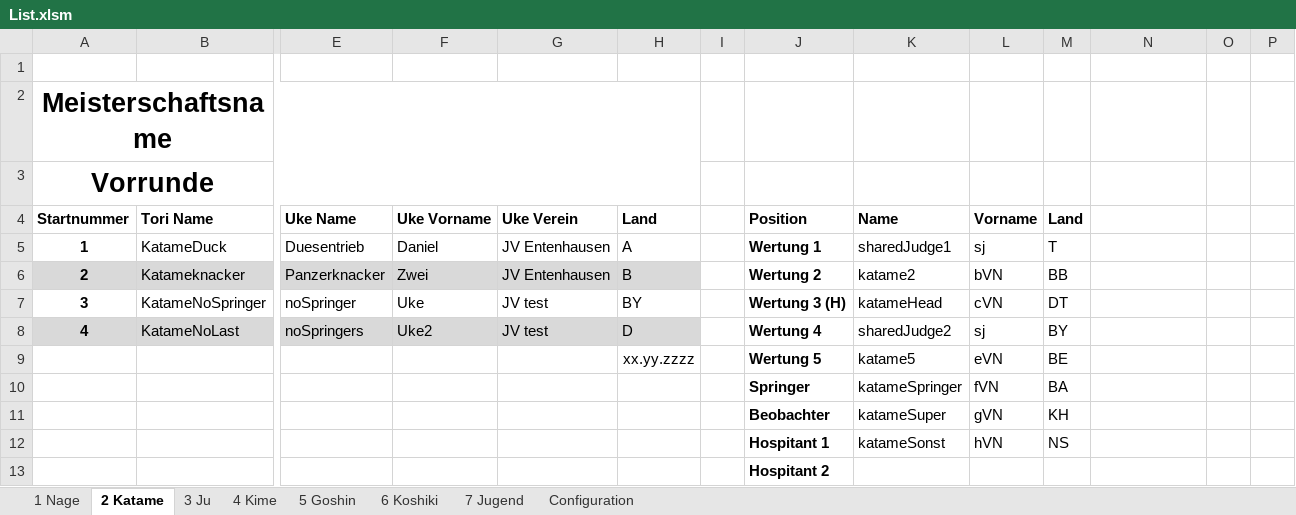
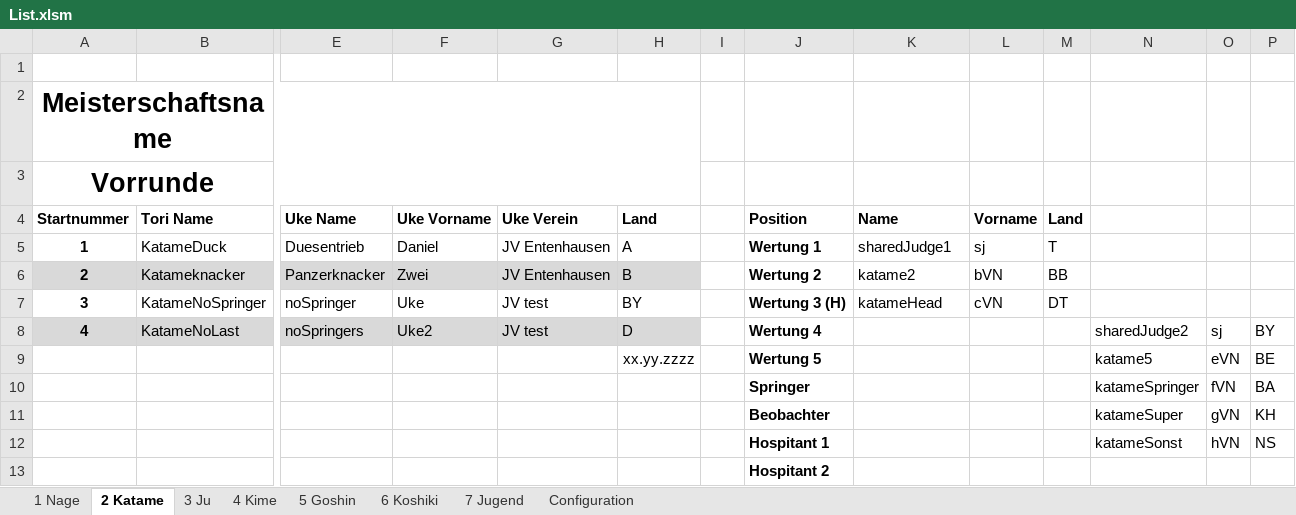
Before and after one commit to dev-jung/judo-kata, an Excel workbook: Templates/List.xlsm, sheet 2 Katame, drawn as a sheet; only a part is shown, gaps mark what is left out; values as stored, in another font and other column widths than the file's, no borders; charts and pictures not drawn; removed rows and columns are numbered as before the commit, all else as after; rows hold the shown columns only; the diff names each change by its address in the sheet, - before the commit and + after, or states it on an @@ line.

```diff
--- a/Templates/List.xlsm (sheet 2 Katame)
+++ b/Templates/List.xlsm (sheet 2 Katame)
-K8 (Name): sharedJudge2
+K8 (Name): (empty)
-L8 (Vorname): sj
+L8 (Vorname): (empty)
-M8 (Land): BY
+M8 (Land): (empty)
-N8: (empty)
+N8: sharedJudge2
-O8: (empty)
+O8: sj
-P8: (empty)
+P8: BY
-row 9:  |  |  |  |  | xx.yy.zzzz |  | Wertung 5 | katame5 | eVN | BE
-row 10:  |  |  |  |  |  |  | Springer | katameSpringer | fVN | BA
-row 11:  |  |  |  |  |  |  | Beobachter | katameSuper | gVN | KH
-row 12:  |  |  |  |  |  |  | Hospitant 1 | katameSonst | hVN | NS
+row 9:  |  |  |  |  | xx.yy.zzzz |  | Wertung 5 |  |  |  | katame5 | eVN | BE
+row 10:  |  |  |  |  |  |  | Springer |  |  |  | katameSpringer | fVN | BA
+row 11:  |  |  |  |  |  |  | Beobachter |  |  |  | katameSuper | gVN | KH
+row 12:  |  |  |  |  |  |  | Hospitant 1 |  |  |  | katameSonst | hVN | NS
```
Also changed, not shown: sheet 6 Koshiki, sheet 4 Kime, sheet 5 Goshin, sheet 3 Ju, sheet 1 Nage, sheet 7 Jugend, Templates/Blank.xlsm, Templates/Results.xlsm, 2 other files.
